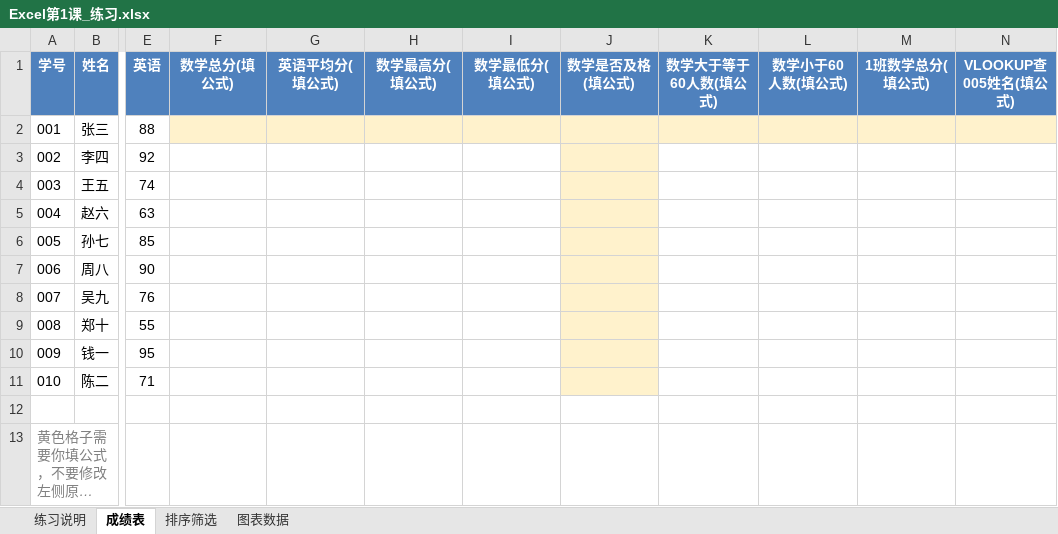
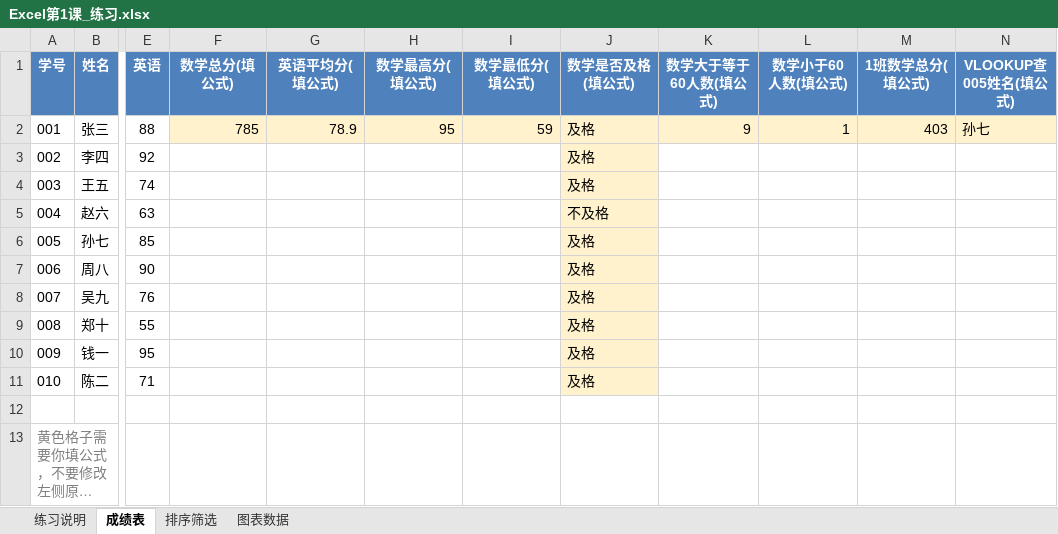
Before and after one commit to WangZiqi0115/Python-, an Excel workbook: 示其的逆袭计划/Office学习/day1 (2026.8.8)/Excel第1课_练习.xlsx, sheet 成绩表, drawn as a sheet; only a part is shown, gaps mark what is left out; long unchanged cells end in …; values as stored, in another font and other column widths than the file's, no borders; the diff names each change by its address in the sheet, - before the commit and + after, or states it on an @@ line.

```diff
--- a/示其的逆袭计划/Office学习/day1 (2026.8.8)/Excel第1课_练习.xlsx (sheet 成绩表)
+++ b/示其的逆袭计划/Office学习/day1 (2026.8.8)/Excel第1课_练习.xlsx (sheet 成绩表)
-F2 (数学总分(填公式)): (empty)
+F2 (数学总分(填公式)): 785
-G2 (英语平均分(填公式)): (empty)
+G2 (英语平均分(填公式)): 78.9
-H2 (数学最高分(填公式)): (empty)
+H2 (数学最高分(填公式)): 95
-I2 (数学最低分(填公式)): (empty)
+I2 (数学最低分(填公式)): 59
-J2:J4 (数学是否及格(填公式)): (empty)
+J2:J4 (数学是否及格(填公式)): 及格
-K2 (数学大于等于60人数(填公式)): (empty)
+K2 (数学大于等于60人数(填公式)): 9
-L2 (数学小于60人数(填公式)): (empty)
+L2 (数学小于60人数(填公式)): 1
-M2 (1班数学总分(填公式)): (empty)
+M2 (1班数学总分(填公式)): 403
-N2 (VLOOKUP查005姓名(填公式)): (empty)
+N2 (VLOOKUP查005姓名(填公式)): 孙七
-J5 (数学是否及格(填公式)): (empty)
+J5 (数学是否及格(填公式)): 不及格
-J6:J11 (数学是否及格(填公式)): (empty)
+J6:J11 (数学是否及格(填公式)): 及格
```
Also changed, not shown: sheet 排序筛选, charts or pictures, 2 other files.
